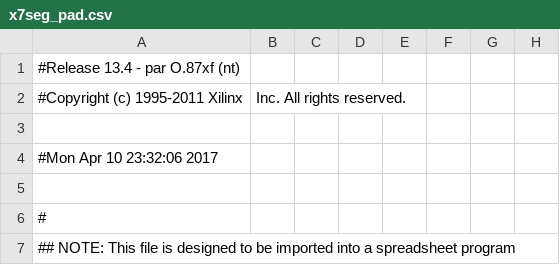
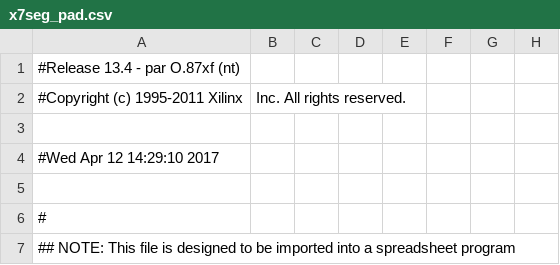
Before and after one commit to Suarezlin/ISE, a CSV file: x7seg/x7seg_pad.csv, drawn as a sheet; only a part is shown; the diff names each change by its address in the sheet, - before the commit and + after, or states it on an @@ line.

```diff
--- a/x7seg/x7seg_pad.csv
+++ b/x7seg/x7seg_pad.csv
-A4: #Mon Apr 10 23:32:06 2017
+A4: #Wed Apr 12 14:29:10 2017
```
Also changed, not shown: 57 other files.
